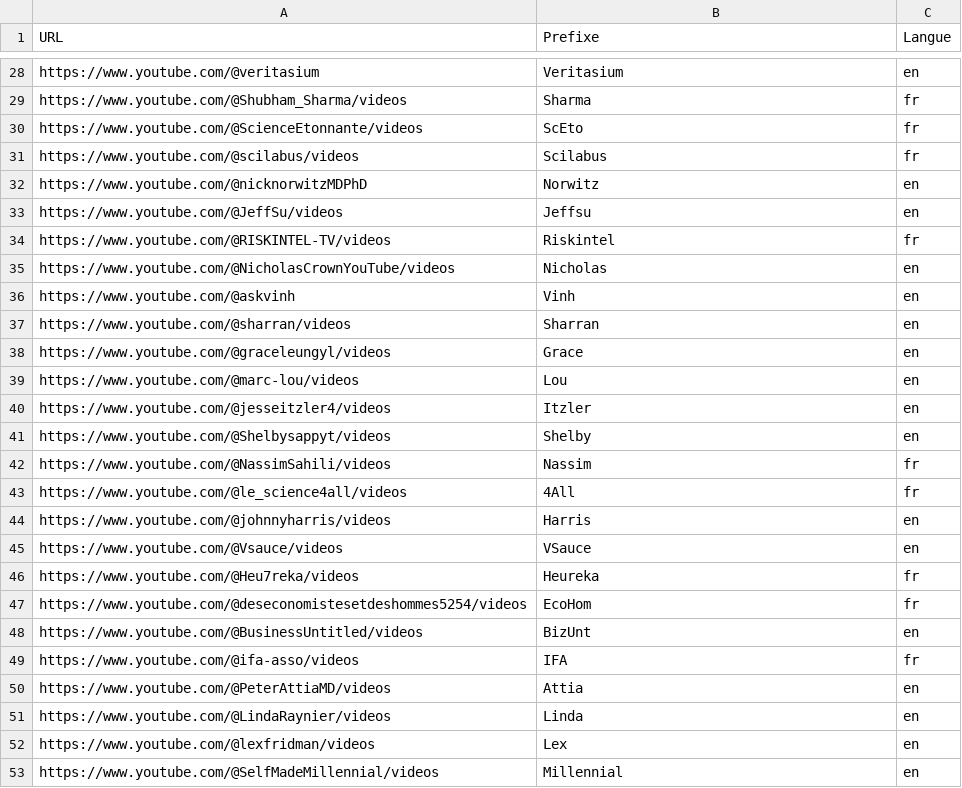
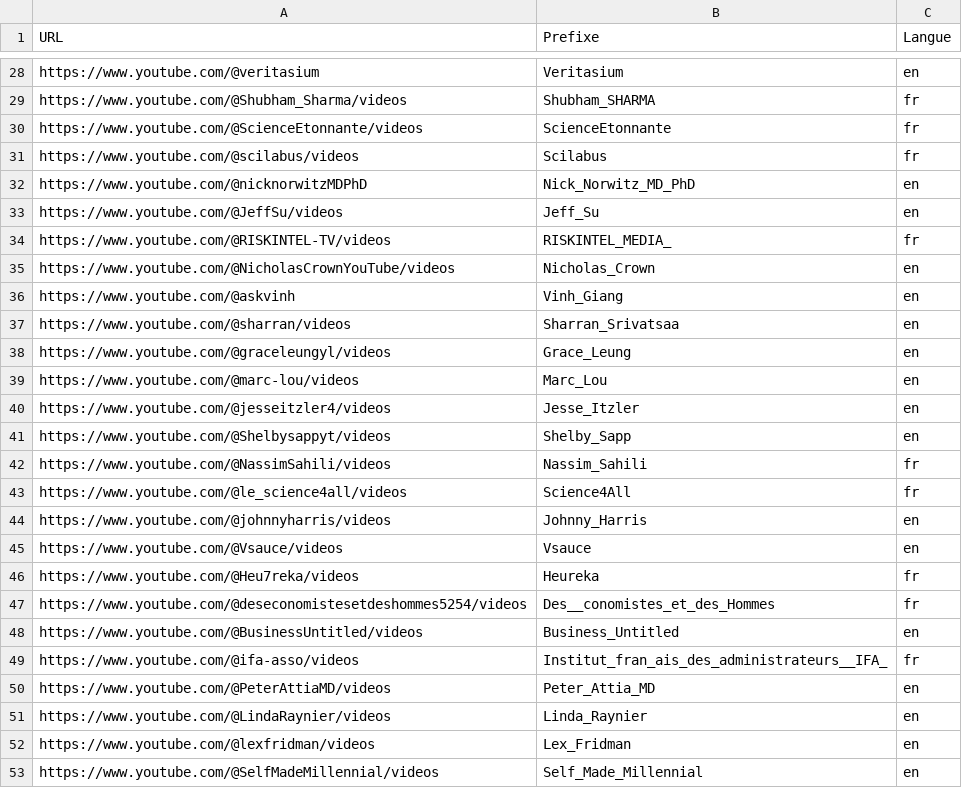
Before and after one commit to jul1n/NotebookLM-YouTube-Pipeline, a CSV file: channels_config.csv, drawn as a sheet; only a part is shown, gaps mark what is left out; the diff covers the shown part only; the diff names each change by its address in the sheet, - before the commit and + after, or states it on an @@ line.

```diff
--- a/channels_config.csv
+++ b/channels_config.csv
-B29 (Prefixe): Sharma
+B29 (Prefixe): Shubham_SHARMA
-B30 (Prefixe): ScEto
+B30 (Prefixe): ScienceEtonnante
-B32 (Prefixe): Norwitz
+B32 (Prefixe): Nick_Norwitz_MD_PhD
-B33 (Prefixe): Jeffsu
+B33 (Prefixe): Jeff_Su
-B34 (Prefixe): Riskintel
+B34 (Prefixe): RISKINTEL_MEDIA_
-B35 (Prefixe): Nicholas
+B35 (Prefixe): Nicholas_Crown
-B36 (Prefixe): Vinh
+B36 (Prefixe): Vinh_Giang
-B37 (Prefixe): Sharran
+B37 (Prefixe): Sharran_Srivatsaa
-B38 (Prefixe): Grace
+B38 (Prefixe): Grace_Leung
-B39 (Prefixe): Lou
+B39 (Prefixe): Marc_Lou
-B40 (Prefixe): Itzler
+B40 (Prefixe): Jesse_Itzler
-B41 (Prefixe): Shelby
+B41 (Prefixe): Shelby_Sapp
-B42 (Prefixe): Nassim
+B42 (Prefixe): Nassim_Sahili
-B43 (Prefixe): 4All
+B43 (Prefixe): Science4All
-B44 (Prefixe): Harris
+B44 (Prefixe): Johnny_Harris
-B45 (Prefixe): VSauce
+B45 (Prefixe): Vsauce
-B47 (Prefixe): EcoHom
+B47 (Prefixe): Des__conomistes_et_des_Hommes
-B48 (Prefixe): BizUnt
+B48 (Prefixe): Business_Untitled
-B49 (Prefixe): IFA
+B49 (Prefixe): Institut_fran_ais_des_administrateurs__IFA_
-B50 (Prefixe): Attia
+B50 (Prefixe): Peter_Attia_MD
-B51 (Prefixe): Linda
+B51 (Prefixe): Linda_Raynier
-B52 (Prefixe): Lex
+B52 (Prefixe): Lex_Fridman
-B53 (Prefixe): Millennial
+B53 (Prefixe): Self_Made_Millennial
```
Also changed, not shown: 26 edited cells elsewhere in this file, 2 other files.
